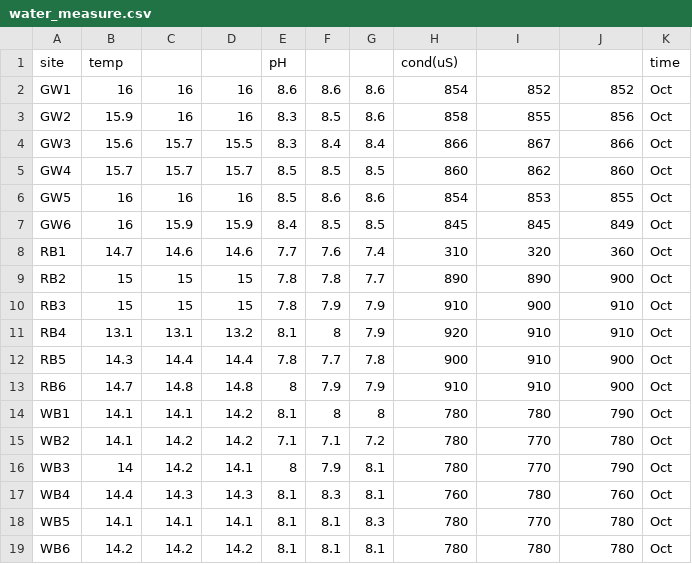
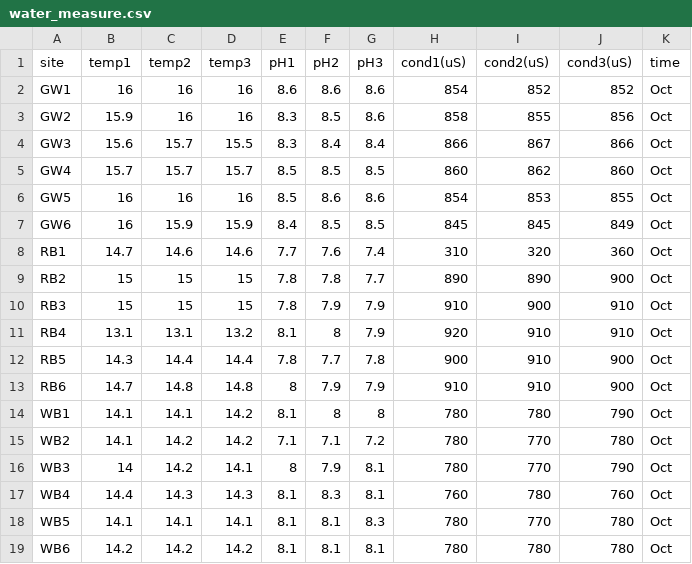
Before and after one commit to mbenucci/Dv_Gz_MATI, a CSV file: data/env_measures/water_measure.csv, drawn as a sheet.

Commit message:
added appropriate headers for the water measures replicates

```diff
--- a/data/env_measures/water_measure.csv
+++ b/data/env_measures/water_measure.csv
@@ -1,2 +1,2 @@
-site,temp,,,pH,,,cond(uS),,,time
+site,temp1,temp2,temp3,pH1,pH2,pH3,cond1(uS),cond2(uS),cond3(uS),time
 GW1,16,16,16,8.6,8.6,8.6,854,852,852,Oct
```
Also changed, not shown: 1 other file.
